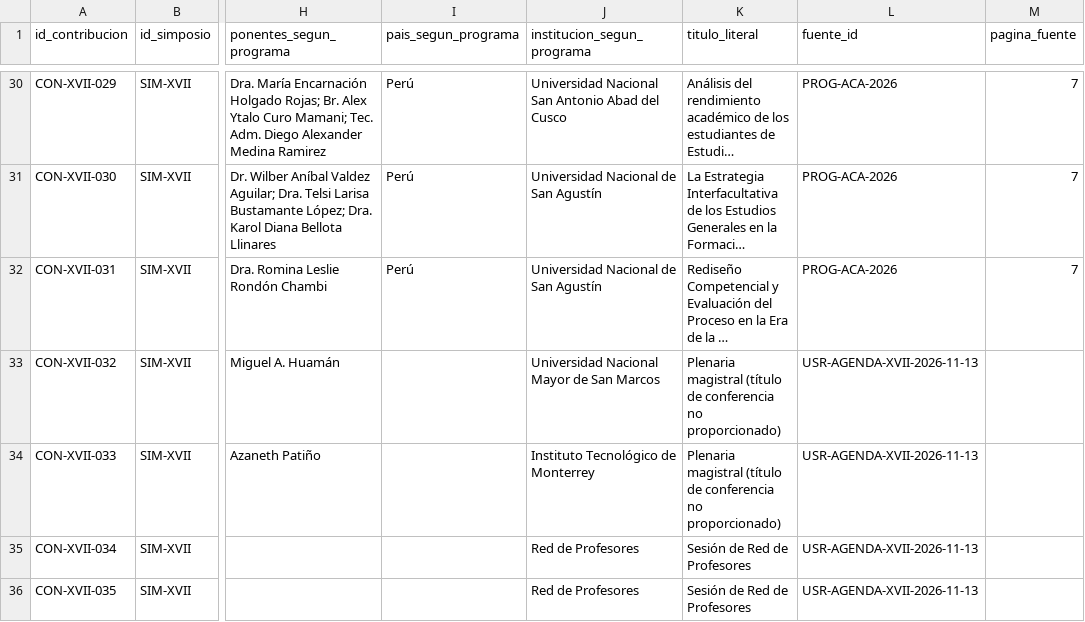
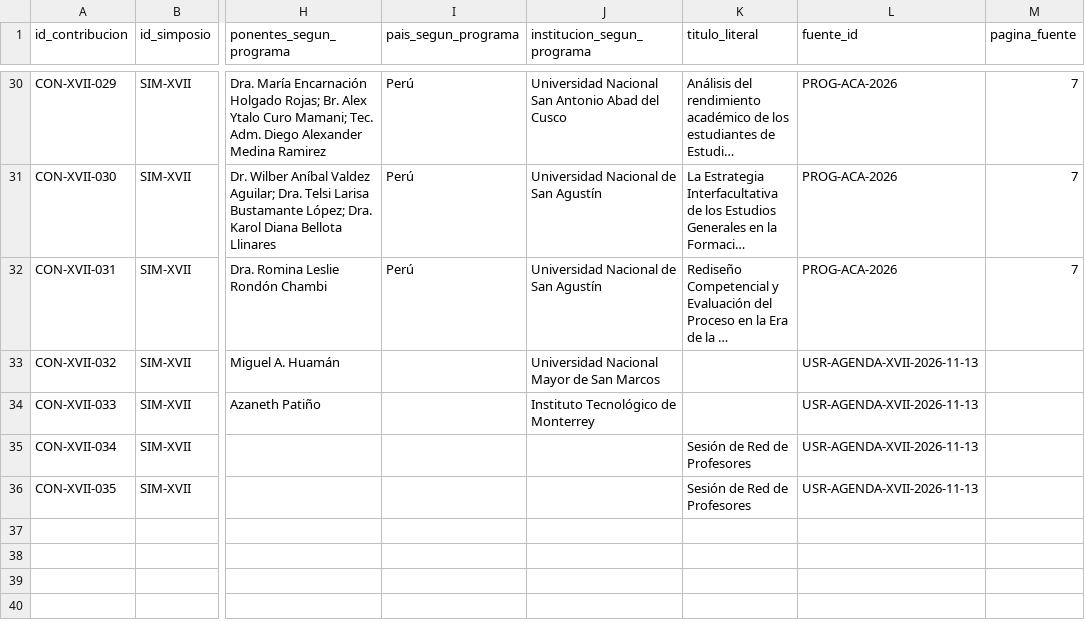
Before and after one commit to ricardojuanmorales/rideg-101, a CSV file: 18_DOCUMENTACION_ACTIVA/Eventos_Simposios/SIM-XVII_Arequipa_2026/AGENDA_ACADEMICA_XVII_2026.csv, drawn as a sheet; only a part is shown, gaps mark what is left out; long unchanged cells end in …; the diff names each change by its address in the sheet, - before the commit and + after, or states it on an @@ line.

Commit message:
docs(xvii): evitar atribuciones y títulos no aportados

```diff
--- a/18_DOCUMENTACION_ACTIVA/Eventos_Simposios/SIM-XVII_Arequipa_2026/AGENDA_ACADEMICA_XVII_2026.csv
+++ b/18_DOCUMENTACION_ACTIVA/Eventos_Simposios/SIM-XVII_Arequipa_2026/AGENDA_ACADEMICA_XVII_2026.csv
-K33:K34 (titulo_literal): Plenaria magistral (título de conferencia no proporcionado)
+K33:K34 (titulo_literal): (empty)
-J35:J36 (institucion_segun_programa): Red de Profesores
+J35:J36 (institucion_segun_programa): (empty)
```
